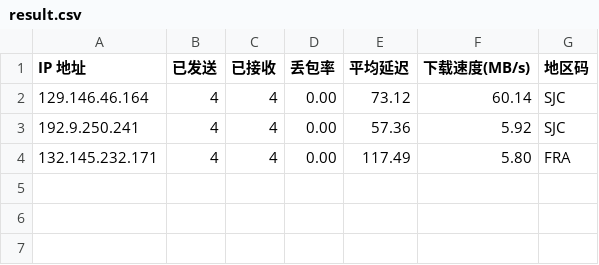
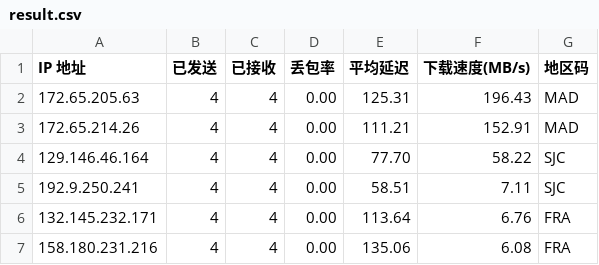
Before and after one commit to x-dr/cfst, a CSV file: result.csv, drawn as a sheet.

```diff
--- a/result.csv
+++ b/result.csv
@@ -1,4 +1,7 @@
 IP 地址,已发送,已接收,丢包率,平均延迟,下载速度(MB/s),地区码
-129.146.46.164,4,4,0.00,73.12,60.14,SJC
-192.9.250.241,4,4,0.00,57.36,5.92,SJC
-132.145.232.171,4,4,0.00,117.49,5.80,FRA
+172.65.205.63,4,4,0.00,125.31,196.43,MAD
+172.65.214.26,4,4,0.00,111.21,152.91,MAD
+129.146.46.164,4,4,0.00,77.70,58.22,SJC
+192.9.250.241,4,4,0.00,58.51,7.11,SJC
+132.145.232.171,4,4,0.00,113.64,6.76,FRA
+158.180.231.216,4,4,0.00,135.06,6.08,FRA
```
Also changed, not shown: 1 other file.
